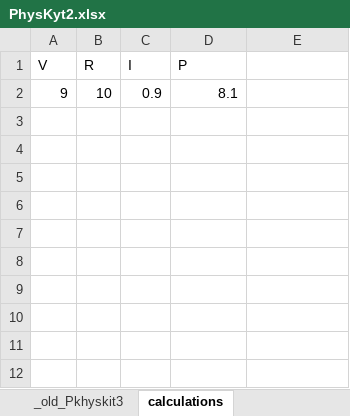
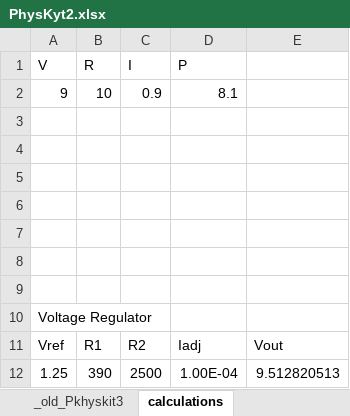
Before and after one commit to Geoffysicist/PhysBrik, an Excel workbook: docs/resources/PhysKyt2.xlsx, sheet calculations, drawn as a sheet; values as stored, in another font and other column widths than the file's, no borders; the diff names each change by its address in the sheet, - before the commit and + after, or states it on an @@ line.

Commit message:
Update PhysKyt2.xlsx

```diff
--- a/docs/resources/PhysKyt2.xlsx (sheet calculations)
+++ b/docs/resources/PhysKyt2.xlsx (sheet calculations)
+row 3: (empty)
+row 4: (empty)
+row 5: (empty)
+row 6: (empty)
+row 7: (empty)
+row 8: (empty)
+row 9: (empty)
+row 10: Voltage Regulator
+row 11: Vref | R1 | R2 | Iadj | Vout
+row 12: 1.25 | 390 | 2500 | 1.00E-04 | 9.512820513
```
